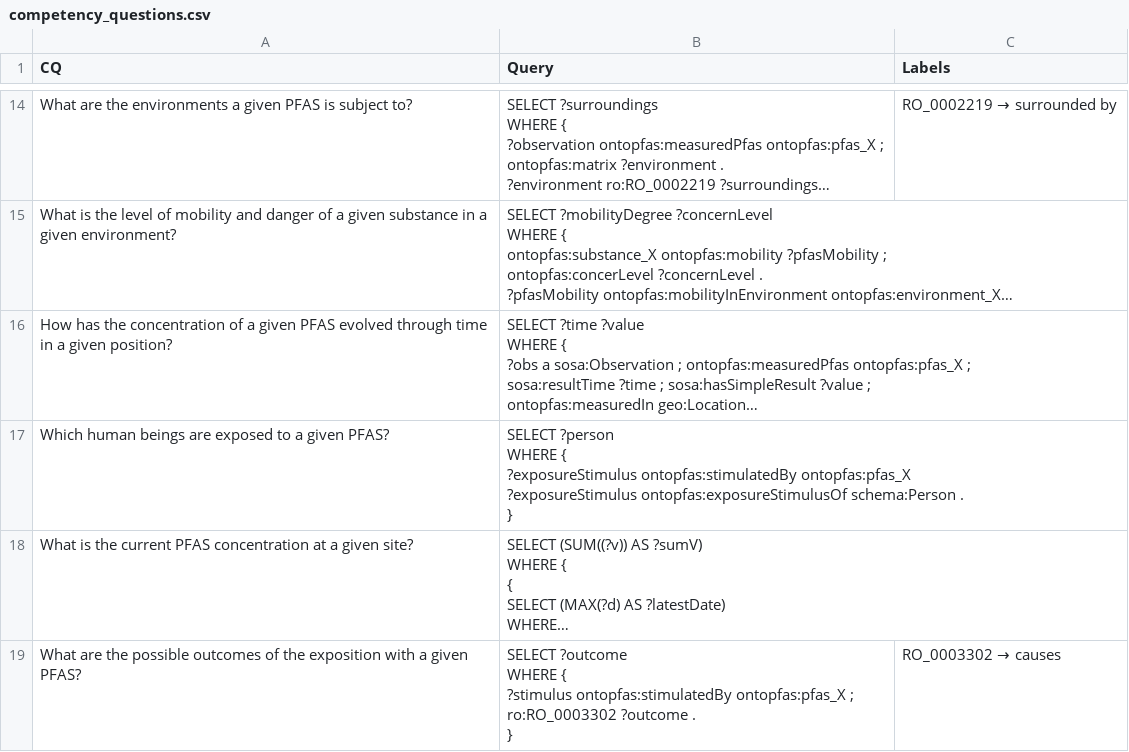
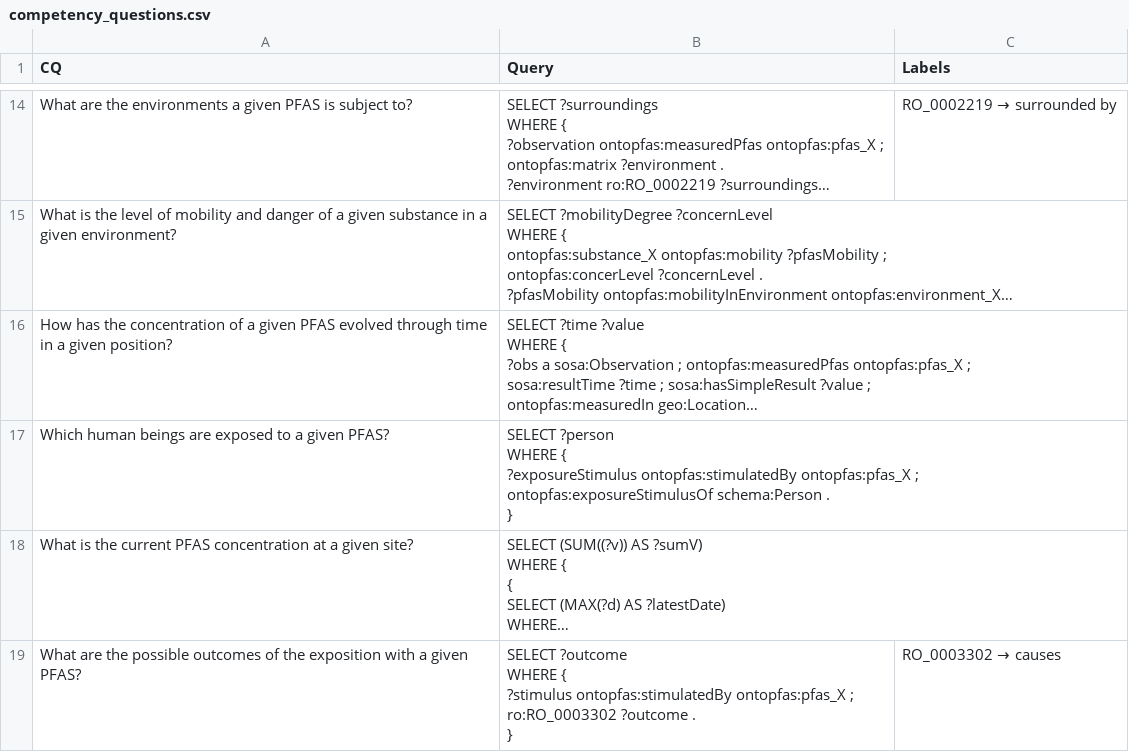
Before and after one commit to davide1797/OntoPFAS, a CSV file: ontology/competency_questions.csv, drawn as a sheet; only a part is shown, gaps mark what is left out; long unchanged cells end in …; ↵ is a line break in a cell; the diff covers the shown part only; the diff names each change by its address in the sheet, - before the commit and + after, or states it on an @@ line.

```diff
--- a/ontology/competency_questions.csv
+++ b/ontology/competency_questions.csv
-B17 (Query): …ontopfas:stimulatedBy ontopfas:pfas_X ↵ ?exposureStimulus ontopfas:exposureStimulusOf schema:Person…
+B17 (Query): …ontopfas:stimulatedBy ontopfas:pfas_X ; ↵ ontopfas:exposureStimulusOf schema:Person…
```
Also changed, not shown: 1 edited cell elsewhere in this file, 1 other file.
